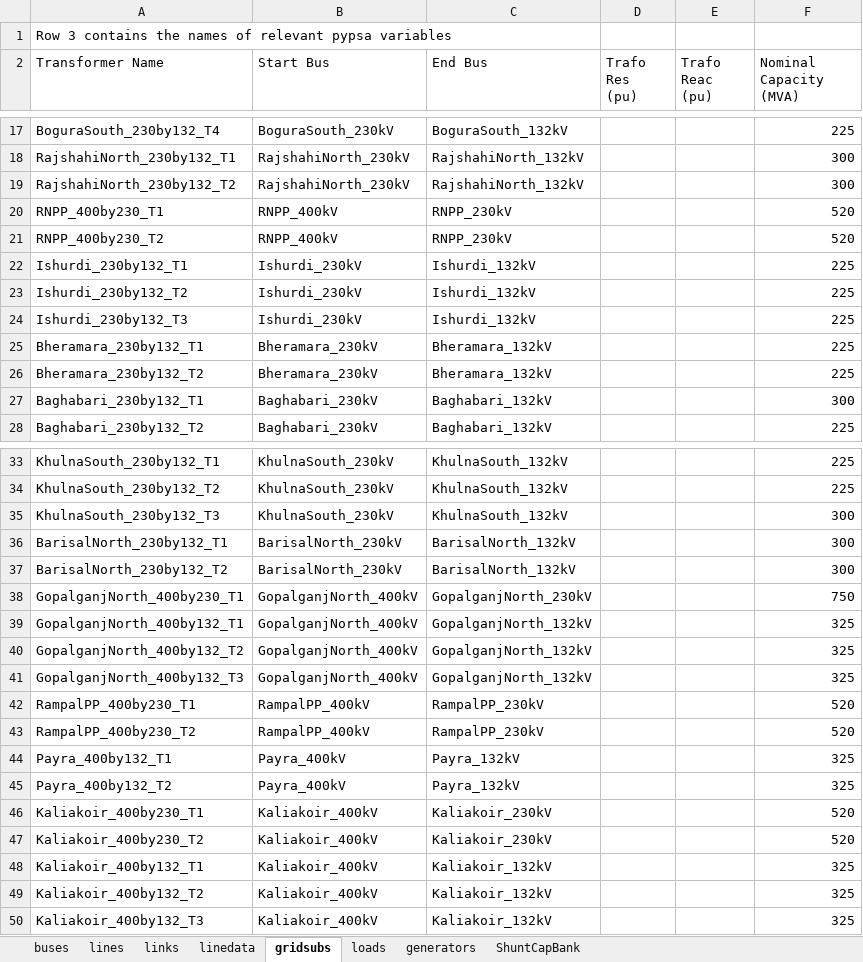
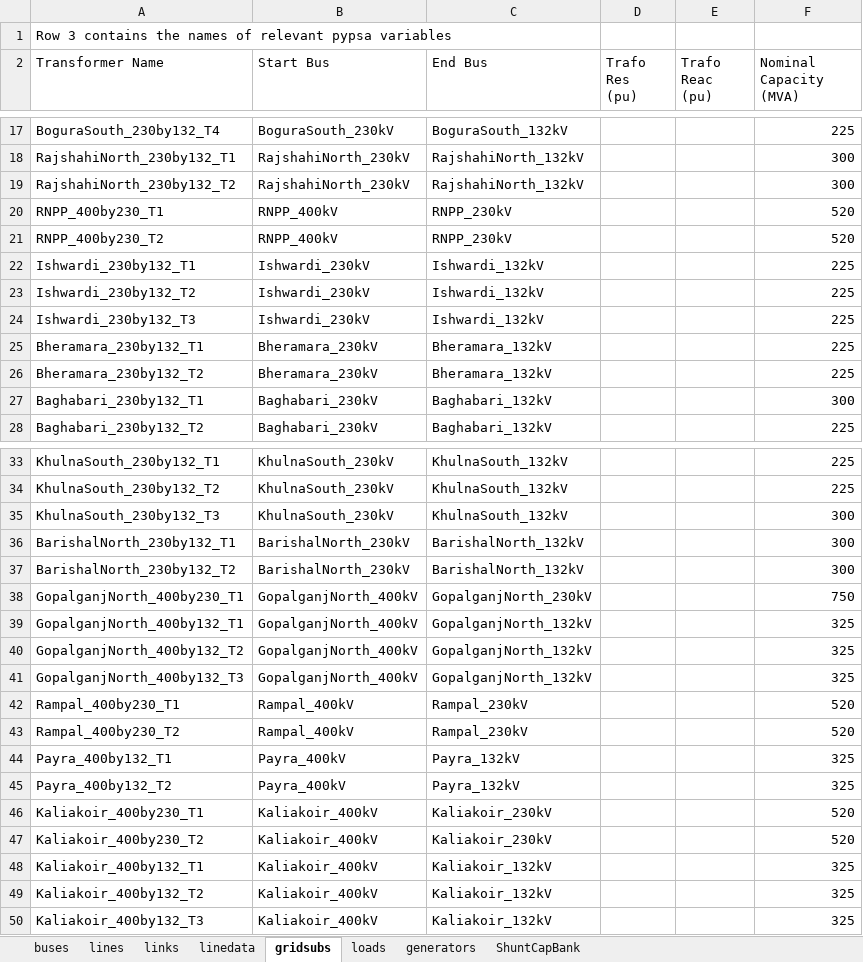
Before and after one commit to hmcyrus/pypsa-poc, an Excel workbook: data/pipeline/raw/pypsa_dataset.xlsx, sheet gridsubs, drawn as a sheet; only a part is shown, gaps mark what is left out; values as stored, in another font and other column widths than the file's, no borders; charts and pictures not drawn; the diff names each change by its address in the sheet, - before the commit and + after, or states it on an @@ line.

```diff
--- a/data/pipeline/raw/pypsa_dataset.xlsx (sheet gridsubs)
+++ b/data/pipeline/raw/pypsa_dataset.xlsx (sheet gridsubs)
-A22 (Transformer Name): Ishurdi_230by132_T1
+A22 (Transformer Name): Ishwardi_230by132_T1
-B22:B24 (Start Bus): Ishurdi_230kV
+B22:B24 (Start Bus): Ishwardi_230kV
-C22:C24 (End Bus): Ishurdi_132kV
+C22:C24 (End Bus): Ishwardi_132kV
-A23 (Transformer Name): Ishurdi_230by132_T2
+A23 (Transformer Name): Ishwardi_230by132_T2
-A24 (Transformer Name): Ishurdi_230by132_T3
+A24 (Transformer Name): Ishwardi_230by132_T3
-A36 (Transformer Name): BarisalNorth_230by132_T1
+A36 (Transformer Name): BarishalNorth_230by132_T1
-B36:B37 (Start Bus): BarisalNorth_230kV
+B36:B37 (Start Bus): BarishalNorth_230kV
-C36:C37 (End Bus): BarisalNorth_132kV
+C36:C37 (End Bus): BarishalNorth_132kV
-A37 (Transformer Name): BarisalNorth_230by132_T2
+A37 (Transformer Name): BarishalNorth_230by132_T2
-A42 (Transformer Name): RampalPP_400by230_T1
+A42 (Transformer Name): Rampal_400by230_T1
-B42:B43 (Start Bus): RampalPP_400kV
+B42:B43 (Start Bus): Rampal_400kV
-C42:C43 (End Bus): RampalPP_230kV
+C42:C43 (End Bus): Rampal_230kV
-A43 (Transformer Name): RampalPP_400by230_T2
+A43 (Transformer Name): Rampal_400by230_T2
```
Also changed, not shown: sheet lines, sheet loads, data/pipeline/raw/generatordatabaseline.xlsx, data/pipeline/raw/linedata.xlsx, 6 other files.
